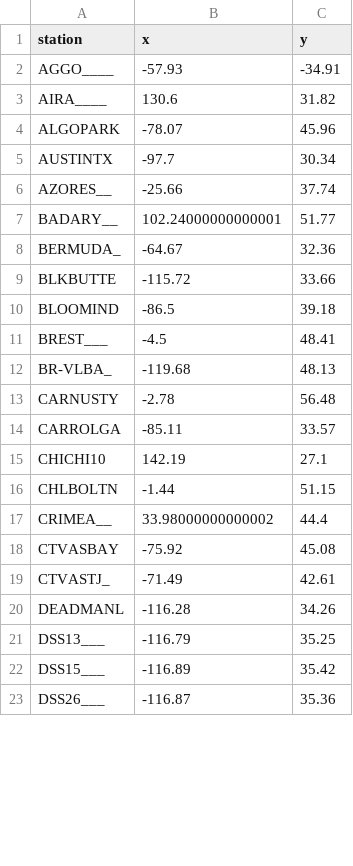
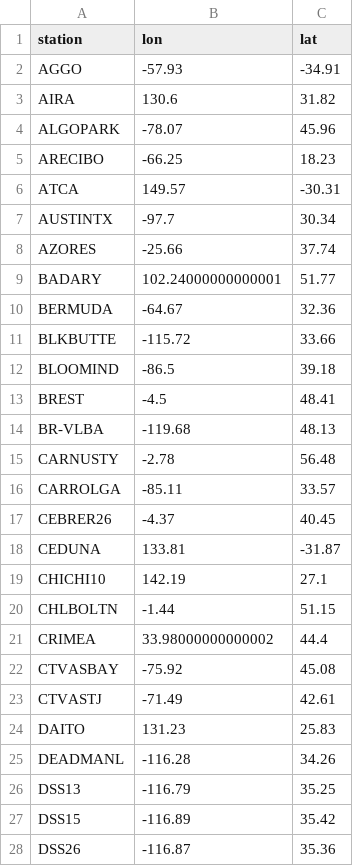
Before and after one commit to SamuelCr99/VLBI_baseline_movement_plotter, a CSV file: data/position.csv (was data/station_locations.csv), drawn as a sheet; only a part is shown; the diff covers the shown part only.

```diff
--- a/data/station_locations.csv
+++ b/data/position.csv
@@ -1,23 +1,28 @@
-station,x,y
-AGGO____,-57.93,-34.91
-AIRA____,130.6,31.82
+station,lon,lat
+AGGO,-57.93,-34.91
+AIRA,130.6,31.82
 ALGOPARK,-78.07,45.96
+ARECIBO,-66.25,18.23
+ATCA,149.57,-30.31
 AUSTINTX,-97.7,30.34
-AZORES__,-25.66,37.74
-BADARY__,102.24000000000001,51.77
-BERMUDA_,-64.67,32.36
+AZORES,-25.66,37.74
+BADARY,102.24000000000001,51.77
+BERMUDA,-64.67,32.36
 BLKBUTTE,-115.72,33.66
 BLOOMIND,-86.5,39.18
-BREST___,-4.5,48.41
-BR-VLBA_,-119.68,48.13
+BREST,-4.5,48.41
+BR-VLBA,-119.68,48.13
 CARNUSTY,-2.78,56.48
 CARROLGA,-85.11,33.57
+CEBRER26,-4.37,40.45
+CEDUNA,133.81,-31.87
 CHICHI10,142.19,27.1
 CHLBOLTN,-1.44,51.15
-CRIMEA__,33.98000000000002,44.4
+CRIMEA,33.98000000000002,44.4
 CTVASBAY,-75.92,45.08
-CTVASTJ_,-71.49,42.61
+CTVASTJ,-71.49,42.61
+DAITO,131.23,25.83
 DEADMANL,-116.28,34.26
-DSS13___,-116.79,35.25
-DSS15___,-116.89,35.42
-DSS26___,-116.87,35.36
+DSS13,-116.79,35.25
+DSS15,-116.89,35.42
+DSS26,-116.87,35.36
```
Also changed, not shown: 22 added rows and 53 edited cells elsewhere in this file, 8 other files.
